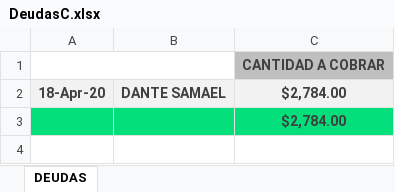
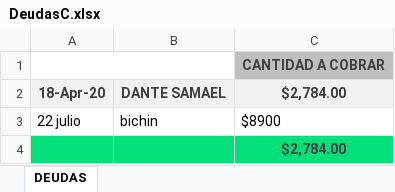
Before and after one commit to Alisbasa/EPIC-MOUNTAIN-SYSTEM, an Excel workbook: JavaApplication19/src/excel/DeudasC.xlsx, sheet DEUDAS, drawn as a sheet; values as stored, in another font and other column widths than the file's, no borders; charts and pictures not drawn; the diff names each change by its address in the sheet, - before the commit and + after, or states it on an @@ line.

```diff
--- a/JavaApplication19/src/excel/DeudasC.xlsx (sheet DEUDAS)
+++ b/JavaApplication19/src/excel/DeudasC.xlsx (sheet DEUDAS)
+row 3: 22 julio | bichin | $8900
```
Also changed, not shown: charts or pictures, JavaApplication19/src/excel/LibrosContables.xlsx.
